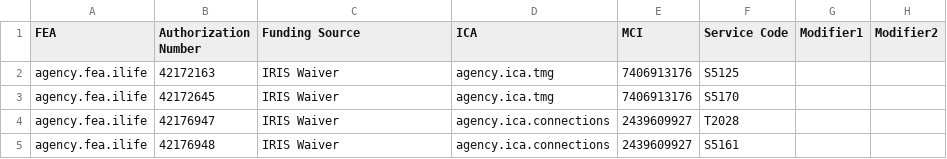
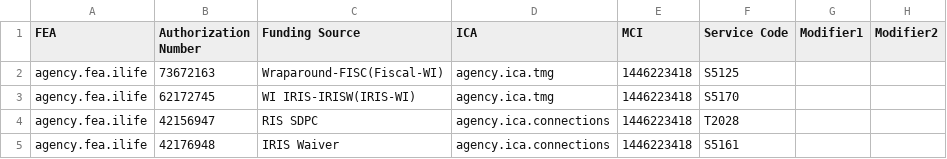
Before and after one commit to abinesh535/playwright-cdp, a CSV file: data/Authorizations.csv, drawn as a sheet; only a part is shown; the diff names each change by its address in the sheet, - before the commit and + after, or states it on an @@ line.

```diff
--- a/data/Authorizations.csv
+++ b/data/Authorizations.csv
-B2 (Authorization Number): 42172163
+B2 (Authorization Number): 73672163
-C2 (Funding Source): IRIS Waiver
+C2 (Funding Source): Wraparound-FISC(Fiscal-WI)
-E2:E3 (MCI): 7406913176
+E2:E3 (MCI): 1446223418
-B3 (Authorization Number): 42172645
+B3 (Authorization Number): 62172745
-C3 (Funding Source): IRIS Waiver
+C3 (Funding Source): WI IRIS-IRISW(IRIS-WI)
-B4 (Authorization Number): 42176947
+B4 (Authorization Number): 42156947
-C4 (Funding Source): IRIS Waiver
+C4 (Funding Source): RIS SDPC
-E4:E5 (MCI): 2439609927
+E4:E5 (MCI): 1446223418
```
Also changed, not shown: 12 other files.
